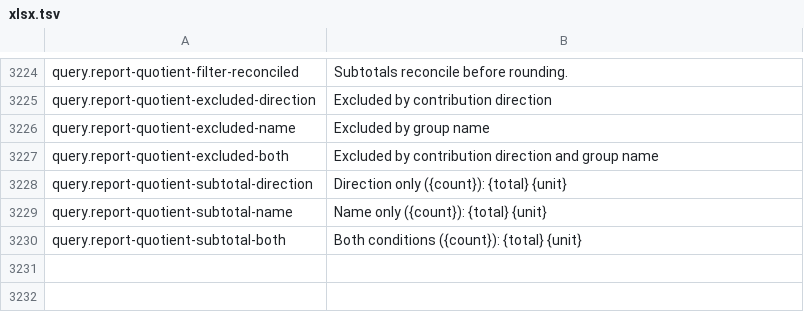
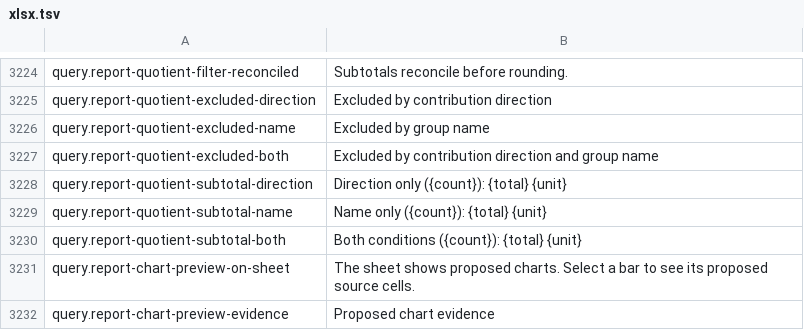
Before and after one commit to masanork/ibis-office, a TSV file: crates/ibis-office-base/i18n/en/xlsx.tsv, drawn as a sheet; only a part is shown, gaps mark what is left out; the diff names each change by its address in the sheet, - before the commit and + after, or states it on an @@ line.

```diff
--- a/crates/ibis-office-base/i18n/en/xlsx.tsv
+++ b/crates/ibis-office-base/i18n/en/xlsx.tsv
+row 3231: query.report-chart-preview-on-sheet | The sheet shows proposed charts. Select a bar to see its proposed source cells.
+row 3232: query.report-chart-preview-evidence | Proposed chart evidence
```
Also changed, not shown: crates/ibis-office-base/i18n/ja/xlsx.tsv, 8 other files.
